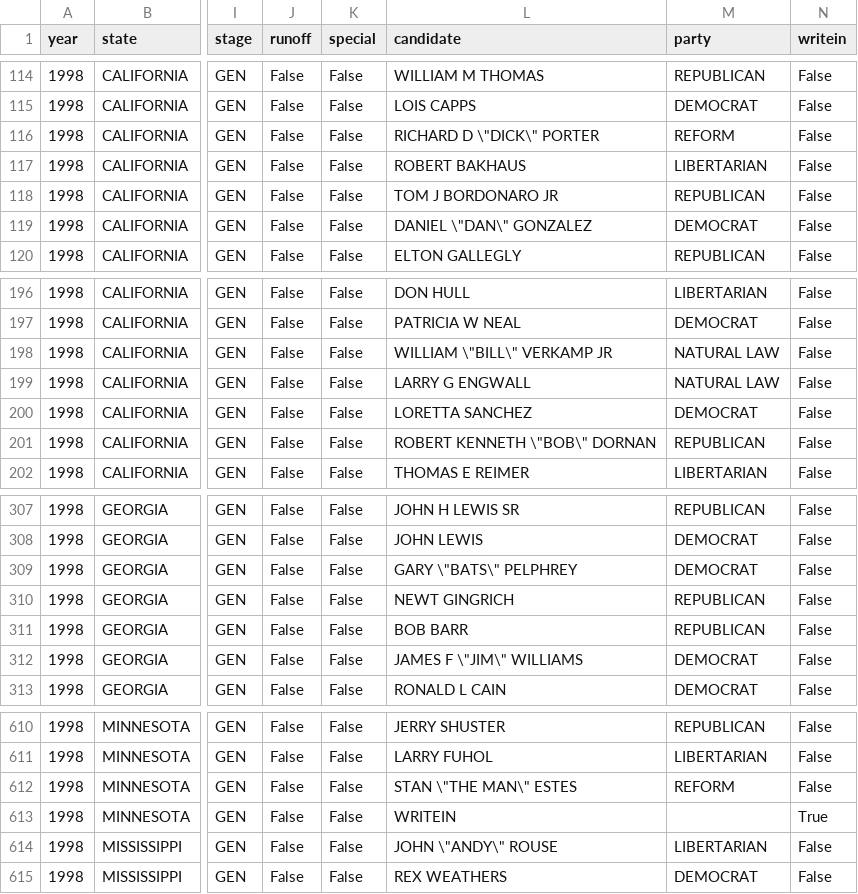
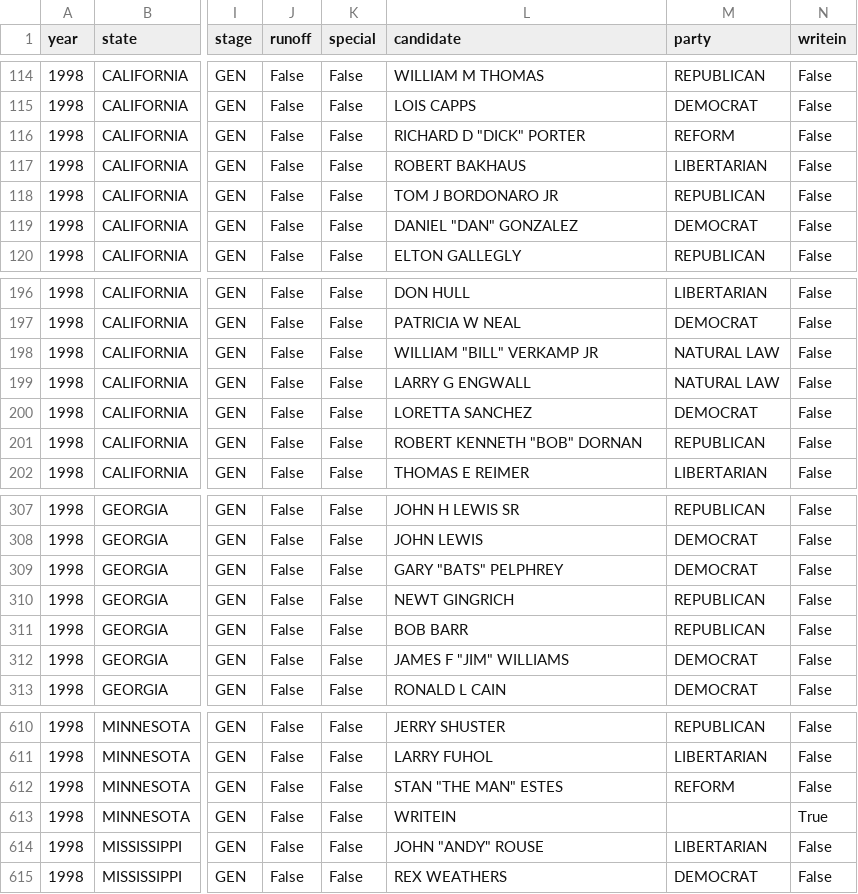
Before and after one commit to pxyi0126/ce_replit, a CSV file: data/intermediate/98fund.csv, drawn as a sheet; only a part is shown, gaps mark what is left out; the diff covers the shown part only; the diff names each change by its address in the sheet, - before the commit and + after, or states it on an @@ line.

```diff
--- a/data/intermediate/98fund.csv
+++ b/data/intermediate/98fund.csv
-L116 (candidate): RICHARD D \"DICK\" PORTER
+L116 (candidate): RICHARD D "DICK" PORTER
-L119 (candidate): DANIEL \"DAN\" GONZALEZ
+L119 (candidate): DANIEL "DAN" GONZALEZ
-L198 (candidate): WILLIAM \"BILL\" VERKAMP JR
+L198 (candidate): WILLIAM "BILL" VERKAMP JR
-L201 (candidate): ROBERT KENNETH \"BOB\" DORNAN
+L201 (candidate): ROBERT KENNETH "BOB" DORNAN
-L309 (candidate): GARY \"BATS\" PELPHREY
+L309 (candidate): GARY "BATS" PELPHREY
-L312 (candidate): JAMES F \"JIM\" WILLIAMS
+L312 (candidate): JAMES F "JIM" WILLIAMS
-L612 (candidate): STAN \"THE MAN\" ESTES
+L612 (candidate): STAN "THE MAN" ESTES
-L614 (candidate): JOHN \"ANDY\" ROUSE
+L614 (candidate): JOHN "ANDY" ROUSE
```
Also changed, not shown: 31 edited cells elsewhere in this file, data/intermediate/00fund.csv, 6 other files.
